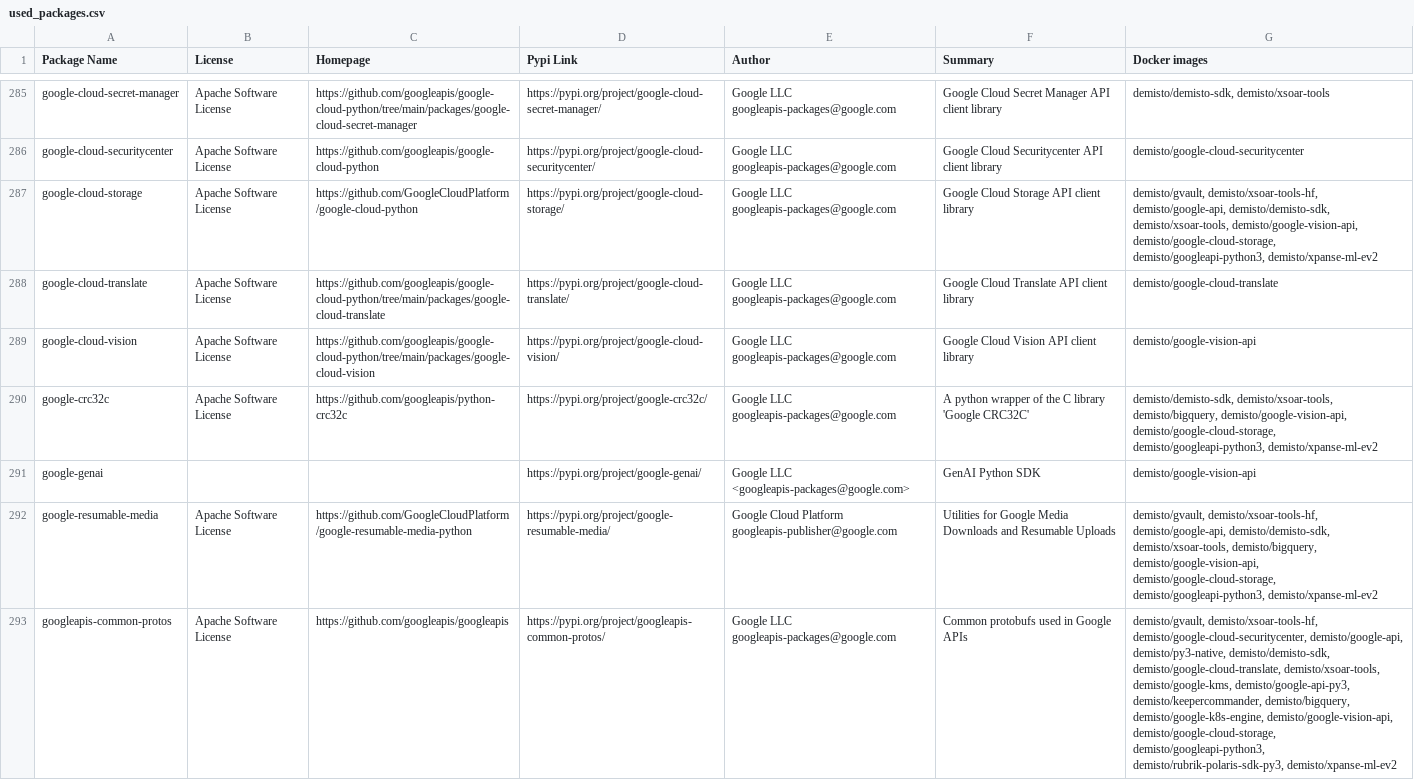
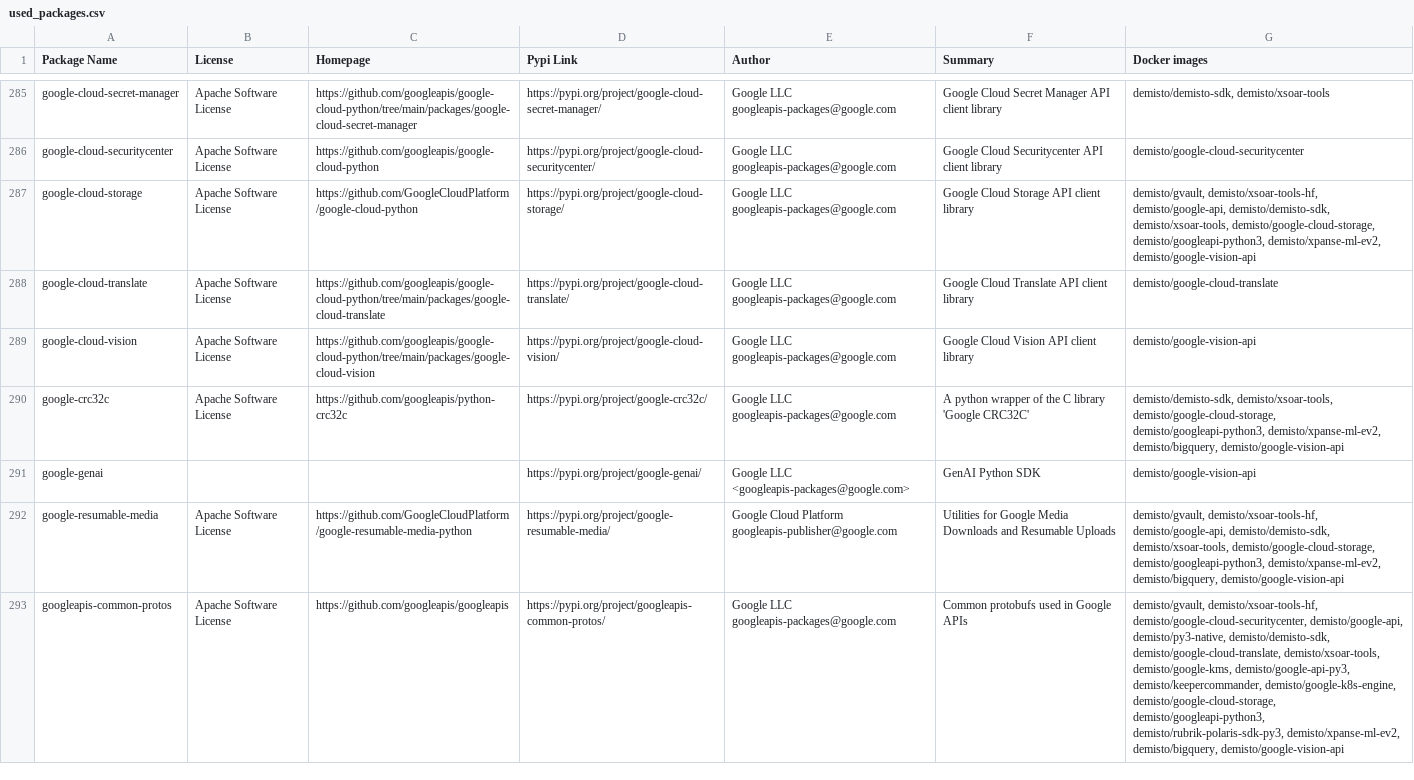
Before and after one commit to demisto/dockerfiles-info, a CSV file: used_packages.csv, drawn as a sheet; only a part is shown, gaps mark what is left out; the diff covers the shown part only; the diff names each change by its address in the sheet, - before the commit and + after, or states it on an @@ line.

```diff
--- a/used_packages.csv
+++ b/used_packages.csv
-G287 (Docker images): …demisto/demisto-sdk, demisto/xsoar-tools, demisto/google-vision-api, demisto/google-cloud-storage, demisto/googleapi-python3, demisto/xpanse-ml-ev2
+G287 (Docker images): …demisto/demisto-sdk, demisto/xsoar-tools, demisto/google-cloud-storage, demisto/googleapi-python3, demisto/xpanse-ml-ev2, demisto/google-vision-api
-G290 (Docker images): demisto/demisto-sdk, demisto/xsoar-tools, demisto/bigquery, demisto/google-vision-api, demisto/google-cloud-storage, demisto/googleapi-python3, demisto/xpanse-ml-ev2
+G290 (Docker images): demisto/demisto-sdk, demisto/xsoar-tools, demisto/google-cloud-storage, demisto/googleapi-python3, demisto/xpanse-ml-ev2, demisto/bigquery, demisto/google-vision-api
-G292 (Docker images): …demisto/demisto-sdk, demisto/xsoar-tools, demisto/bigquery, demisto/google-vision-api, demisto/google-cloud-storage, demisto/googleapi-python3, demisto/xpanse-ml-ev2
+G292 (Docker images): …demisto/demisto-sdk, demisto/xsoar-tools, demisto/google-cloud-storage, demisto/googleapi-python3, demisto/xpanse-ml-ev2, demisto/bigquery, demisto/google-vision-api
-G293 (Docker images): …demisto/google-api-py3, demisto/keepercommander, demisto/bigquery, demisto/google-k8s-engine, demisto/google-vision-api, demisto/google-cloud-storage, demisto/googleapi-python3, demisto/rubrik-polaris-sdk-py3, demisto/xpanse-ml-ev2
+G293 (Docker images): …demisto/google-api-py3, demisto/keepercommander, demisto/google-k8s-engine, demisto/google-cloud-storage, demisto/googleapi-python3, demisto/rubrik-polaris-sdk-py3, demisto/xpanse-ml-ev2, demisto/bigquery, demisto/google-vision-api
```
Also changed, not shown: 1 moved row and 156 edited cells elsewhere in this file, 33 other files.
